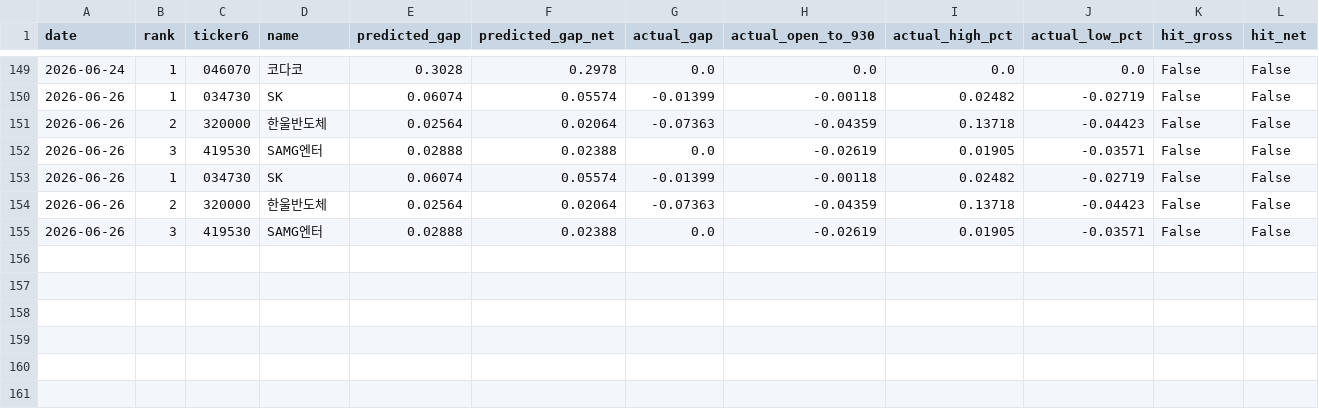
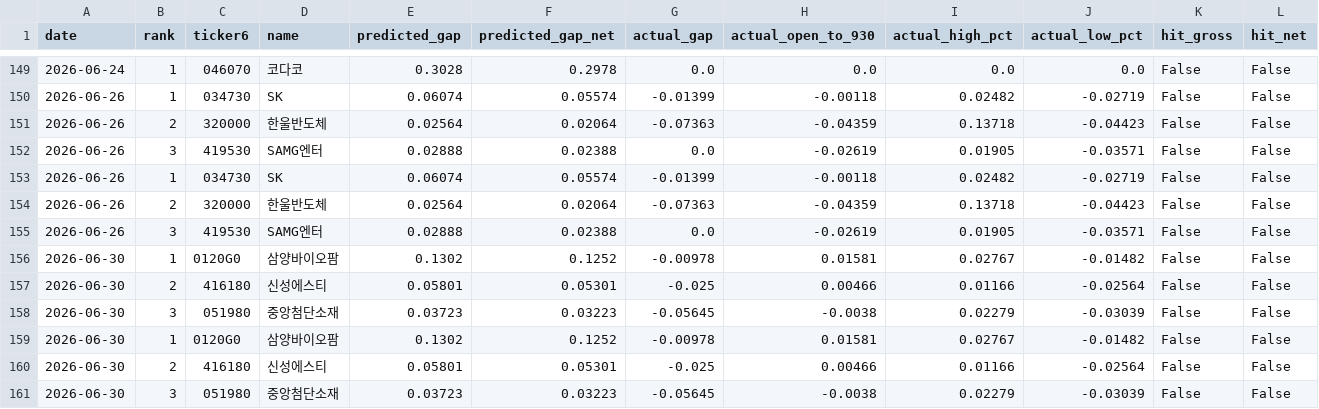
Before and after one commit to melingo-o/danta-screener, a CSV file: data/journal/results.csv, drawn as a sheet; only a part is shown, gaps mark what is left out; rows hold the shown columns only; the diff names each change by its address in the sheet, - before the commit and + after, or states it on an @@ line.

```diff
--- a/data/journal/results.csv
+++ b/data/journal/results.csv
+row 156: 2026-06-30 | 1 | 0120G0 | 삼양바이오팜 | 0.1302 | 0.1252 | -0.00978 | 0.01581 | 0.02767 | -0.01482 | False | False
+row 157: 2026-06-30 | 2 | 416180 | 신성에스티 | 0.05801 | 0.05301 | -0.025 | 0.00466 | 0.01166 | -0.02564 | False | False
+row 158: 2026-06-30 | 3 | 051980 | 중앙첨단소재 | 0.03723 | 0.03223 | -0.05645 | -0.0038 | 0.02279 | -0.03039 | False | False
+row 159: 2026-06-30 | 1 | 0120G0 | 삼양바이오팜 | 0.1302 | 0.1252 | -0.00978 | 0.01581 | 0.02767 | -0.01482 | False | False
+row 160: 2026-06-30 | 2 | 416180 | 신성에스티 | 0.05801 | 0.05301 | -0.025 | 0.00466 | 0.01166 | -0.02564 | False | False
+row 161: 2026-06-30 | 3 | 051980 | 중앙첨단소재 | 0.03723 | 0.03223 | -0.05645 | -0.0038 | 0.02279 | -0.03039 | False | False
```
